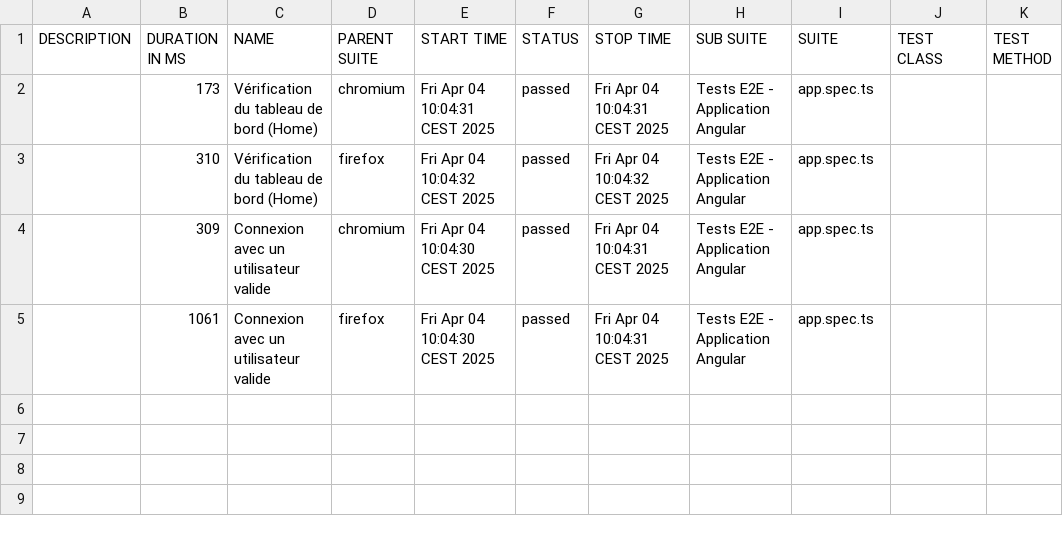
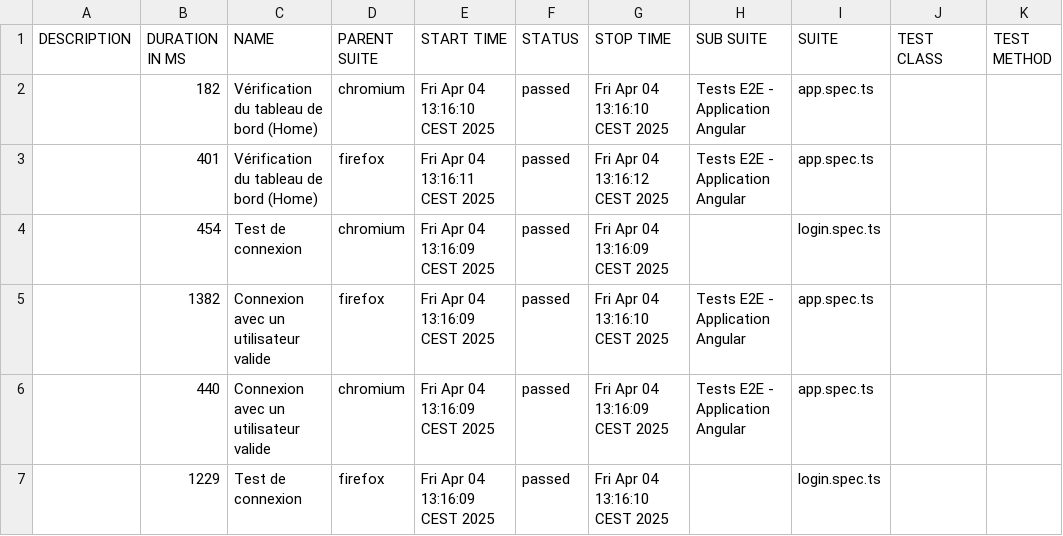
Before and after one commit to RakotoariveloNiko/test-playwright-allure-testops, a CSV file: allure-report/data/suites.csv, drawn as a sheet.

Commit message:
add other test

```diff
--- a/allure-report/data/suites.csv
+++ b/allure-report/data/suites.csv
@@ -1,5 +1,7 @@
 "DESCRIPTION","DURATION IN MS","NAME","PARENT SUITE","START TIME","STATUS","STOP TIME","SUB SUITE","SUITE","TEST CLASS","TEST METHOD"
-"","173","Vérification du tableau de bord (Home)","chromium","Fri Apr 04 10:04:31 CEST 2025","passed","Fri Apr 04 10:04:31 CEST 2025","Tests E2E - Application Angular","app.spec.ts","",""
-"","310","Vérification du tableau de bord (Home)","firefox","Fri Apr 04 10:04:32 CEST 2025","passed","Fri Apr 04 10:04:32 CEST 2025","Tests E2E - Application Angular","app.spec.ts","",""
-"","309","Connexion avec un utilisateur valide","chromium","Fri Apr 04 10:04:30 CEST 2025","passed","Fri Apr 04 10:04:31 CEST 2025","Tests E2E - Application Angular","app.spec.ts","",""
-"","1061","Connexion avec un utilisateur valide","firefox","Fri Apr 04 10:04:30 CEST 2025","passed","Fri Apr 04 10:04:31 CEST 2025","Tests E2E - Application Angular","app.spec.ts","",""
+"","182","Vérification du tableau de bord (Home)","chromium","Fri Apr 04 13:16:10 CEST 2025","passed","Fri Apr 04 13:16:10 CEST 2025","Tests E2E - Application Angular","app.spec.ts","",""
+"","401","Vérification du tableau de bord (Home)","firefox","Fri Apr 04 13:16:11 CEST 2025","passed","Fri Apr 04 13:16:12 CEST 2025","Tests E2E - Application Angular","app.spec.ts","",""
+"","454","Test de connexion","chromium","Fri Apr 04 13:16:09 CEST 2025","passed","Fri Apr 04 13:16:09 CEST 2025","","login.spec.ts","",""
+"","1382","Connexion avec un utilisateur valide","firefox","Fri Apr 04 13:16:09 CEST 2025","passed","Fri Apr 04 13:16:10 CEST 2025","Tests E2E - Application Angular","app.spec.ts","",""
+"","440","Connexion avec un utilisateur valide","chromium","Fri Apr 04 13:16:09 CEST 2025","passed","Fri Apr 04 13:16:09 CEST 2025","Tests E2E - Application Angular","app.spec.ts","",""
+"","1229","Test de connexion","firefox","Fri Apr 04 13:16:09 CEST 2025","passed","Fri Apr 04 13:16:10 CEST 2025","","login.spec.ts","",""
```
Also changed, not shown: 43 other files.
